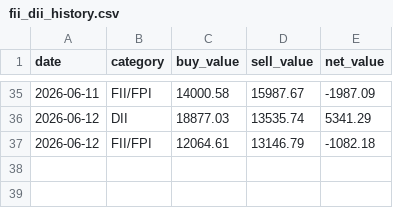
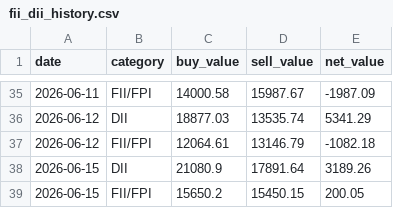
Before and after one commit to myfinancialria/fii-dii-tracker, a CSV file: data/fii_dii_history.csv, drawn as a sheet; only a part is shown, gaps mark what is left out; the diff names each change by its address in the sheet, - before the commit and + after, or states it on an @@ line.

```diff
--- a/data/fii_dii_history.csv
+++ b/data/fii_dii_history.csv
+row 38: 2026-06-15 | DII | 21080.9 | 17891.64 | 3189.26
+row 39: 2026-06-15 | FII/FPI | 15650.2 | 15450.15 | 200.05
```
Also changed, not shown: 7 other files.
